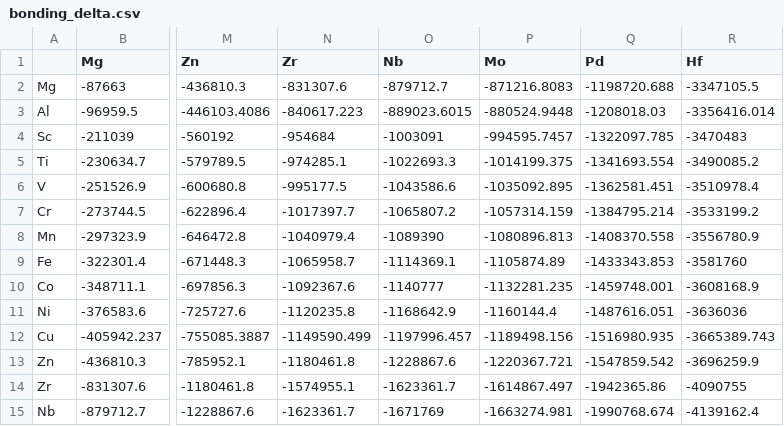
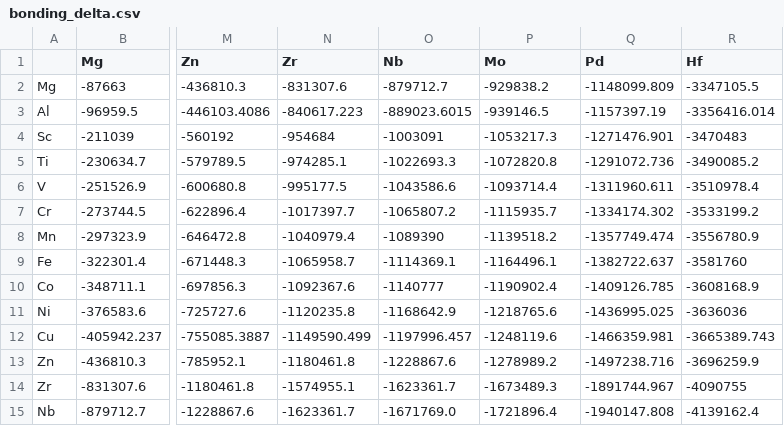
Before and after one commit to oapedroso/ModelMH, a CSV file: bonding_delta.csv, drawn as a sheet; only a part is shown, gaps mark what is left out; the diff covers the shown part only; the diff names each change by its address in the sheet, - before the commit and + after, or states it on an @@ line.

Commit message:
Add files via upload

```diff
--- a/bonding_delta.csv
+++ b/bonding_delta.csv
-P2 (Mo): -871216.8083
+P2 (Mo): -929838.2
-Q2 (Pd): -1198720.688
+Q2 (Pd): -1148099.809
-P3 (Mo): -880524.9448
+P3 (Mo): -939146.5
-Q3 (Pd): -1208018.03
+Q3 (Pd): -1157397.19
-P4 (Mo): -994595.7457
+P4 (Mo): -1053217.3
-Q4 (Pd): -1322097.785
+Q4 (Pd): -1271476.901
-P5 (Mo): -1014199.375
+P5 (Mo): -1072820.8
-Q5 (Pd): -1341693.554
+Q5 (Pd): -1291072.736
-P6 (Mo): -1035092.895
+P6 (Mo): -1093714.4
-Q6 (Pd): -1362581.451
+Q6 (Pd): -1311960.611
-P7 (Mo): -1057314.159
+P7 (Mo): -1115935.7
-Q7 (Pd): -1384795.214
+Q7 (Pd): -1334174.302
-P8 (Mo): -1080896.813
+P8 (Mo): -1139518.2
-Q8 (Pd): -1408370.558
+Q8 (Pd): -1357749.474
-P9 (Mo): -1105874.89
+P9 (Mo): -1164496.1
-Q9 (Pd): -1433343.853
+Q9 (Pd): -1382722.637
-P10 (Mo): -1132281.235
+P10 (Mo): -1190902.4
-Q10 (Pd): -1459748.001
+Q10 (Pd): -1409126.785
-P11 (Mo): -1160144.4
+P11 (Mo): -1218765.6
-Q11 (Pd): -1487616.051
+Q11 (Pd): -1436995.025
-P12 (Mo): -1189498.156
+P12 (Mo): -1248119.6
-Q12 (Pd): -1516980.935
+Q12 (Pd): -1466359.981
-P13 (Mo): -1220367.721
+P13 (Mo): -1278989.2
-Q13 (Pd): -1547859.542
+Q13 (Pd): -1497238.716
-P14 (Mo): -1614867.497
+P14 (Mo): -1673489.3
-Q14 (Pd): -1942365.86
+Q14 (Pd): -1891744.967
-O15 (Nb): -1671769
+O15 (Nb): -1671769.0
-P15 (Mo): -1663274.981
+P15 (Mo): -1721896.4
-Q15 (Pd): -1990768.674
+Q15 (Pd): -1940147.808
```
Also changed, not shown: 40 edited cells elsewhere in this file.
